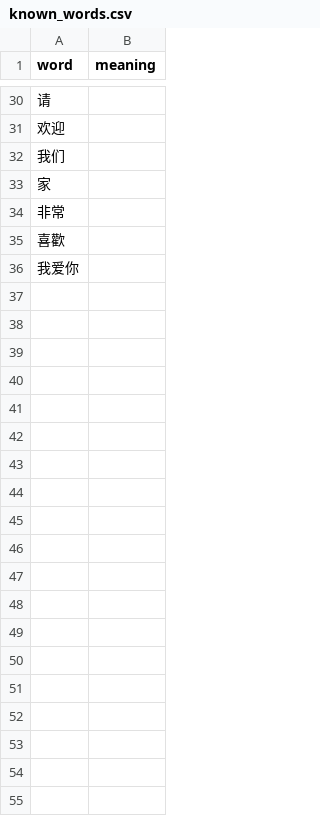
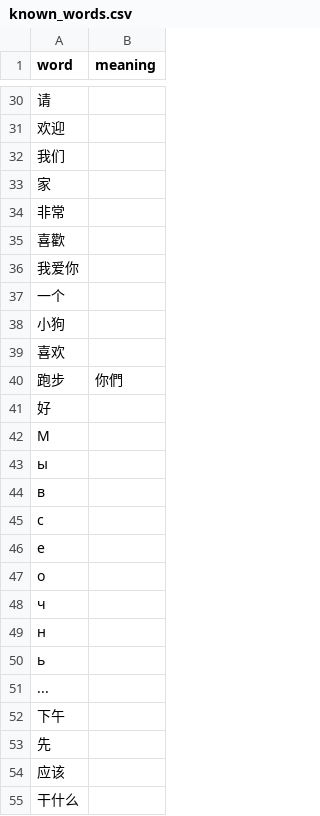
Before and after one commit to sofijasljusar/new-words, a CSV file: prototype/trialTranscriber/known_words.csv, drawn as a sheet; only a part is shown, gaps mark what is left out; the diff covers the shown part only; the diff names each change by its address in the sheet, - before the commit and + after, or states it on an @@ line.

```diff
--- a/prototype/trialTranscriber/known_words.csv
+++ b/prototype/trialTranscriber/known_words.csv
+row 37: 一个
+row 38: 小狗
+row 39: 喜欢
+row 40: 跑步 | 你們
+row 41: 好
+row 42: М
+row 43: ы
+row 44: в
+row 45: с
+row 46: е
+row 47: о
+row 48: ч
+row 49: н
+row 50: ь
+row 51: ...
+row 52: 下午
+row 53: 先
+row 54: 应该
+row 55: 干什么
```
Also changed, not shown: 30 added rows elsewhere in this file, 3 other files.
